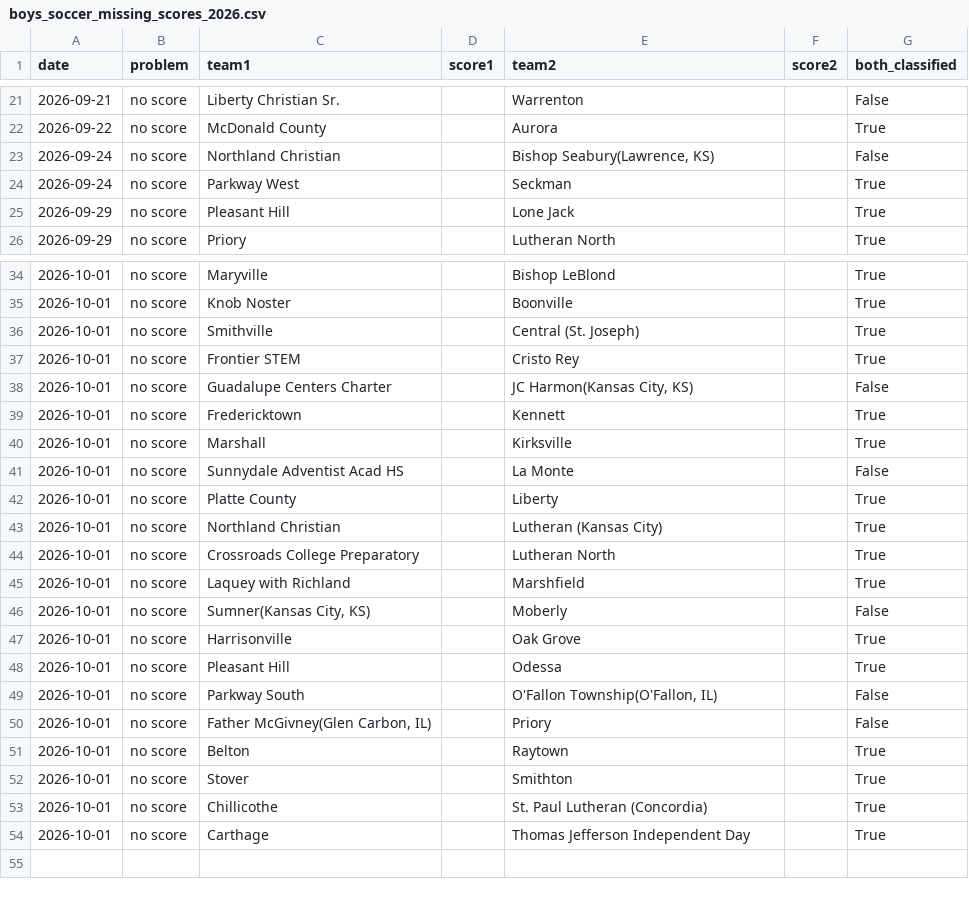
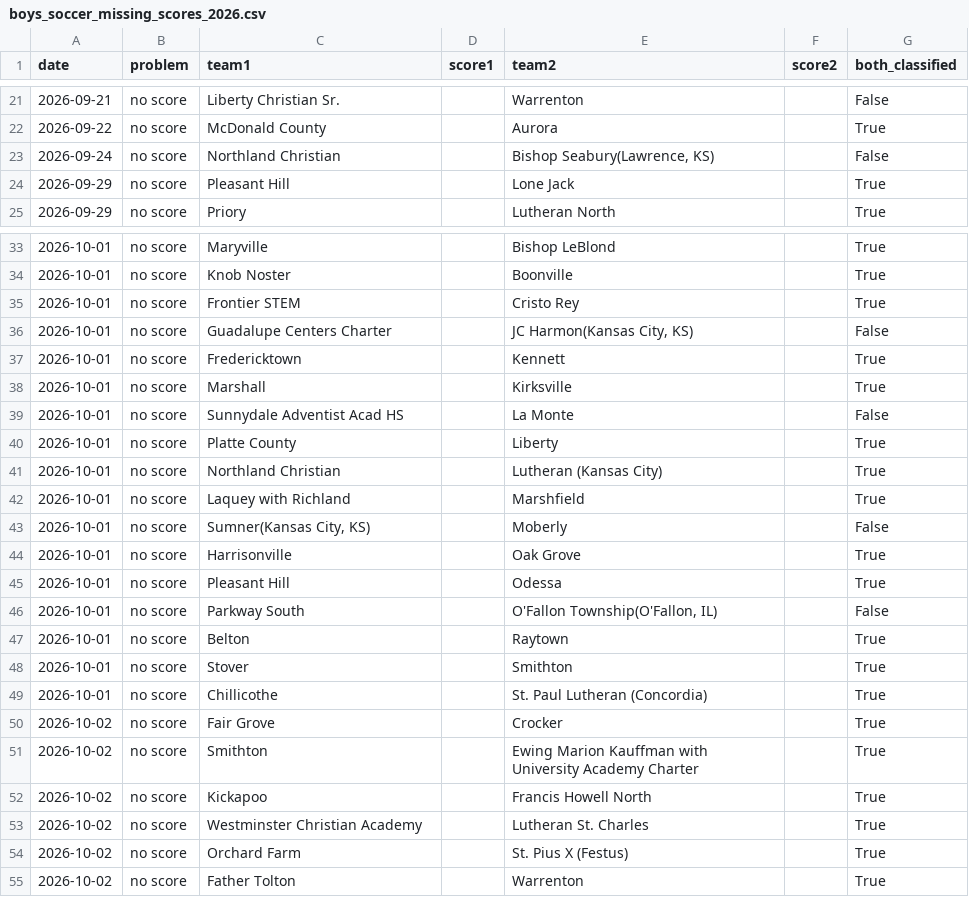
Before and after one commit to AllMOSports/Boys_Soccer_Ratings_2026, a CSV file: boys_soccer_missing_scores_2026.csv, drawn as a sheet; only a part is shown, gaps mark what is left out.

```diff
--- a/boys_soccer_missing_scores_2026.csv
+++ b/boys_soccer_missing_scores_2026.csv
@@ -23,3 +23,2 @@ date,problem,team1,score1,team2,score2,both_classified
 2026-09-24,no score,Northland Christian,,"Bishop Seabury(Lawrence, KS)",,False
-2026-09-24,no score,Parkway West,,Seckman,,True
 2026-09-29,no score,Pleasant Hill,,Lone Jack,,True
@@ -35,3 +34,2 @@ date,problem,team1,score1,team2,score2,both_classified
 2026-10-01,no score,Knob Noster,,Boonville,,True
-2026-10-01,no score,Smithville,,Central (St. Joseph),,True
 2026-10-01,no score,Frontier STEM,,Cristo Rey,,True
@@ -43,3 +41,2 @@ date,problem,team1,score1,team2,score2,both_classified
 2026-10-01,no score,Northland Christian,,Lutheran (Kansas City),,True
-2026-10-01,no score,Crossroads College Preparatory,,Lutheran North,,True
 2026-10-01,no score,Laquey with Richland,,Marshfield,,True
@@ -49,3 +46,2 @@ date,problem,team1,score1,team2,score2,both_classified
 2026-10-01,no score,Parkway South,,"O'Fallon Township(O'Fallon, IL)",,False
-2026-10-01,no score,"Father McGivney(Glen Carbon, IL)",,Priory,,False
 2026-10-01,no score,Belton,,Raytown,,True
@@ -53,2 +49,7 @@ date,problem,team1,score1,team2,score2,both_classified
 2026-10-01,no score,Chillicothe,,St. Paul Lutheran (Concordia),,True
-2026-10-01,no score,Carthage,,Thomas Jefferson Independent Day,,True
+2026-10-02,no score,Fair Grove,,Crocker,,True
+2026-10-02,no score,Smithton,,Ewing Marion Kauffman with University Academy Charter,,True
+2026-10-02,no score,Kickapoo,,Francis Howell North,,True
+2026-10-02,no score,Westminster Christian Academy,,Lutheran St. Charles,,True
+2026-10-02,no score,Orchard Farm,,St. Pius X (Festus),,True
+2026-10-02,no score,Father Tolton,,Warrenton,,True
```
Also changed, not shown: boys_soccer_games_2026.csv, boys_soccer_games_2026_all.csv, 15 other files.
